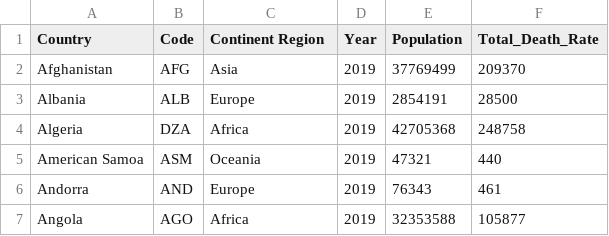
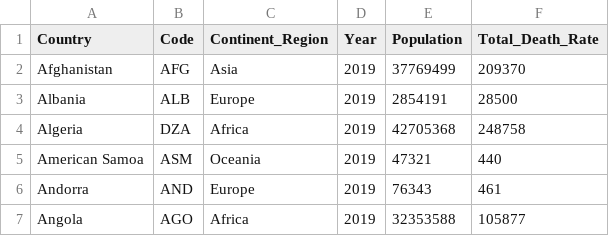
Before and after one commit to kaiyun94/FIT3179, a CSV file: data/Total_death_rate_2019.csv, drawn as a sheet; only a part is shown.

Commit message:
added continent region

```diff
--- a/data/Total_death_rate_2019.csv
+++ b/data/Total_death_rate_2019.csv
@@ -1,2 +1,2 @@
-Country,Code,Continent Region,Year,Population,Total_Death_Rate
+Country,Code,Continent_Region,Year,Population,Total_Death_Rate
 Afghanistan,AFG,Asia,2019,37769499,209370
```
